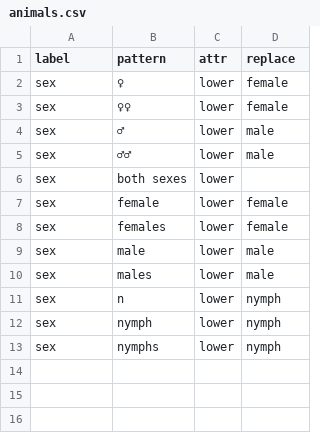
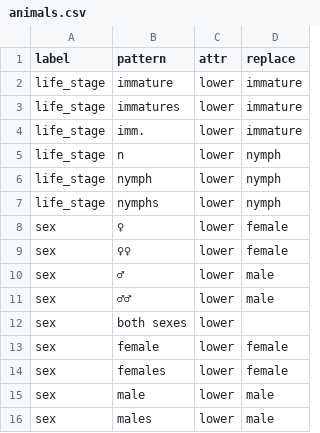
Before and after one commit to rafelafrance/traiter, a CSV file: traiter/vocabulary/animals.csv, drawn as a sheet; removed rows and columns are numbered as before the commit, all else as after; the diff names each change by its address in the sheet, - before the commit and + after, or states it on an @@ line.

```diff
--- a/traiter/vocabulary/animals.csv
+++ b/traiter/vocabulary/animals.csv
+row 2: life_stage | immature | lower | immature
+row 3: life_stage | immatures | lower | immature
+row 4: life_stage | imm. | lower | immature
+row 5: life_stage | n | lower | nymph
+row 6: life_stage | nymph | lower | nymph
+row 7: life_stage | nymphs | lower | nymph
-row 11: sex | n | lower | nymph
-row 12: sex | nymph | lower | nymph
-row 13: sex | nymphs | lower | nymph
```
Also changed, not shown: traiter/vocabulary/numerics.csv.
